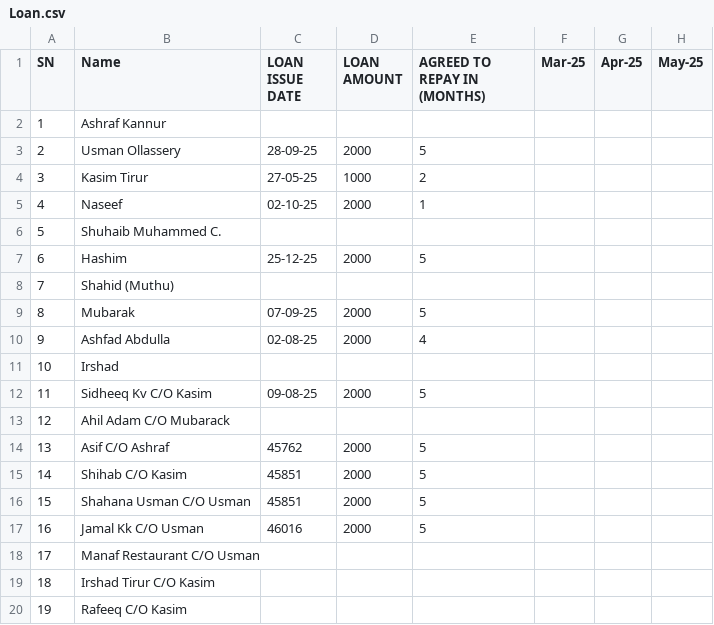
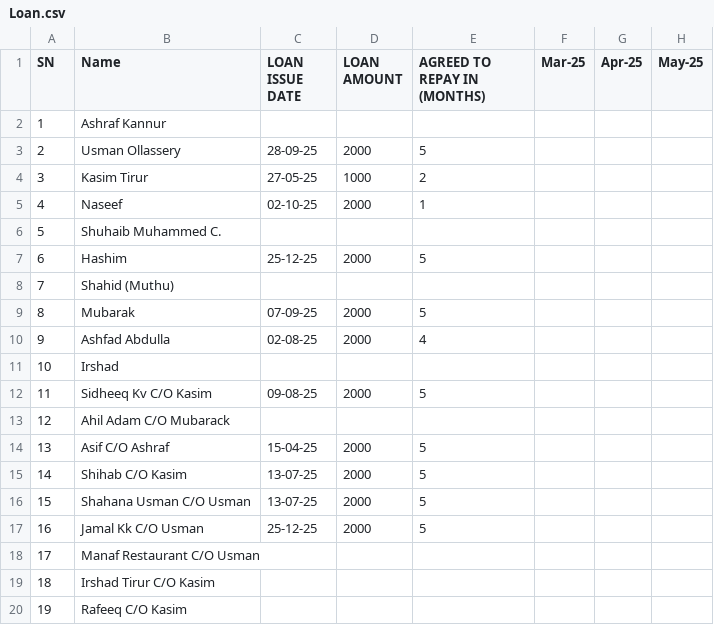
Before and after one commit to inventory-choco/avadhi-nidhi-loan, a CSV file: Loan.csv, drawn as a sheet; only a part is shown; the diff names each change by its address in the sheet, - before the commit and + after, or states it on an @@ line.

Commit message:
update

```diff
--- a/Loan.csv
+++ b/Loan.csv
-C14 (LOAN ISSUE DATE): 45762
+C14 (LOAN ISSUE DATE): 15-04-25
-C15:C16 (LOAN ISSUE DATE): 45851
+C15:C16 (LOAN ISSUE DATE): 13-07-25
-C17 (LOAN ISSUE DATE): 46016
+C17 (LOAN ISSUE DATE): 25-12-25
```
